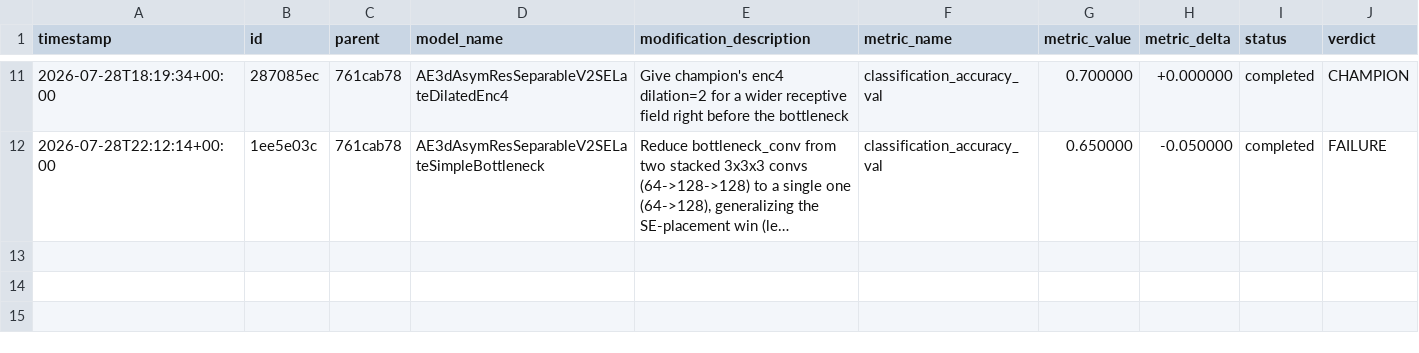
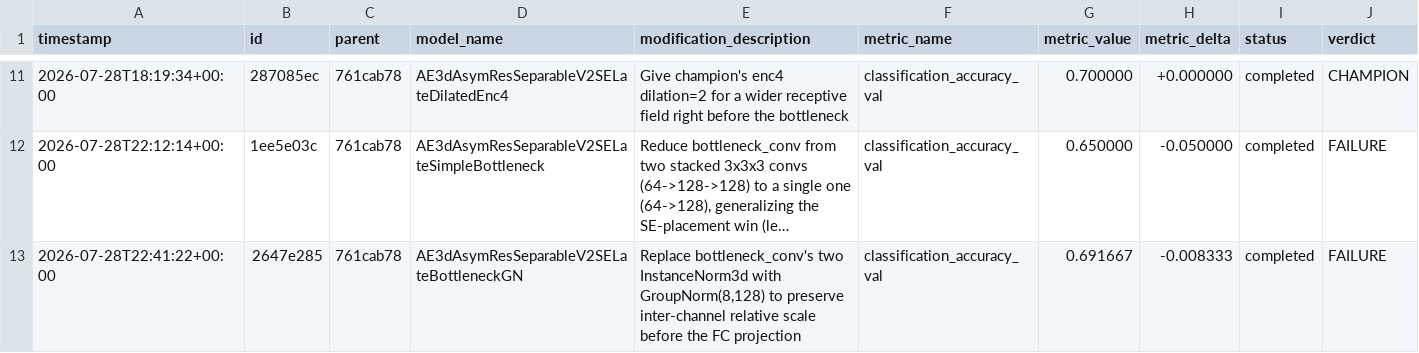
Before and after one commit to Arthur-Peronne/SDSC-IRM, a CSV file: ai_agent/experiments/trial_log.csv, drawn as a sheet; only a part is shown, gaps mark what is left out; long unchanged cells end in …; the diff names each change by its address in the sheet, - before the commit and + after, or states it on an @@ line.

Commit message:
[trial] 2647e285 FAILURE (0.6917)

```diff
--- a/ai_agent/experiments/trial_log.csv
+++ b/ai_agent/experiments/trial_log.csv
+row 13: 2026-07-28T22:41:22+00:00 | 2647e285 | 761cab78 | AE3dAsymResSeparableV2SELateBottleneckGN | Replace bottleneck_conv's two InstanceNorm3d with GroupNorm(8,128) to preserve inter-channel relative scale before the FC projection | classification_accuracy_val | 0.691667 | -0.008333 | completed | FAILURE
```
Also changed, not shown: 4 other files.
